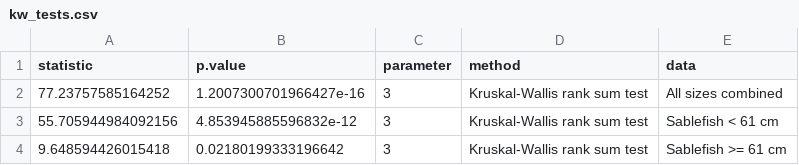
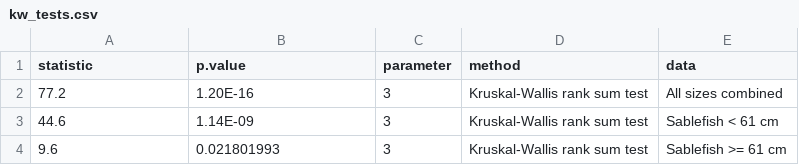
Before and after one commit to JaneSullivan-NOAA/great_escape, a CSV file: output/kw_tests.csv, drawn as a sheet.

Commit message:
add uniform priors, create more output files

```diff
--- a/output/kw_tests.csv
+++ b/output/kw_tests.csv
@@ -1,4 +1,4 @@
 statistic,p.value,parameter,method,data
-77.23757585164252,1.2007300701966427e-16,3,Kruskal-Wallis rank sum test,All sizes combined
-55.705944984092156,4.853945885596832e-12,3,Kruskal-Wallis rank sum test,Sablefish < 61 cm
-9.648594426015418,0.02180199333196642,3,Kruskal-Wallis rank sum test,Sablefish >= 61 cm
+77.2,1.20E-16,3,Kruskal-Wallis rank sum test,All sizes combined
+44.6,1.14E-09,3,Kruskal-Wallis rank sum test,Sablefish < 61 cm
+9.6,0.021801993,3,Kruskal-Wallis rank sum test,Sablefish >= 61 cm
```
Also changed, not shown: output/dunn_tests.csv, 9 other files.
